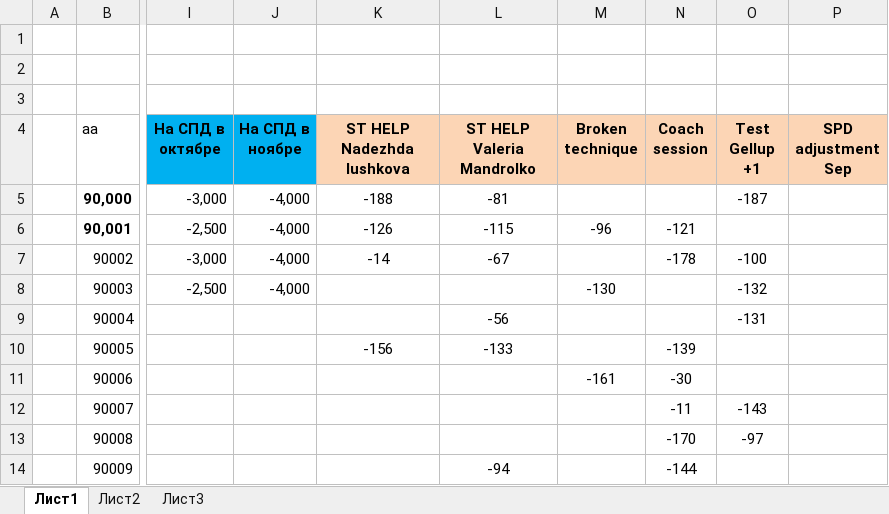
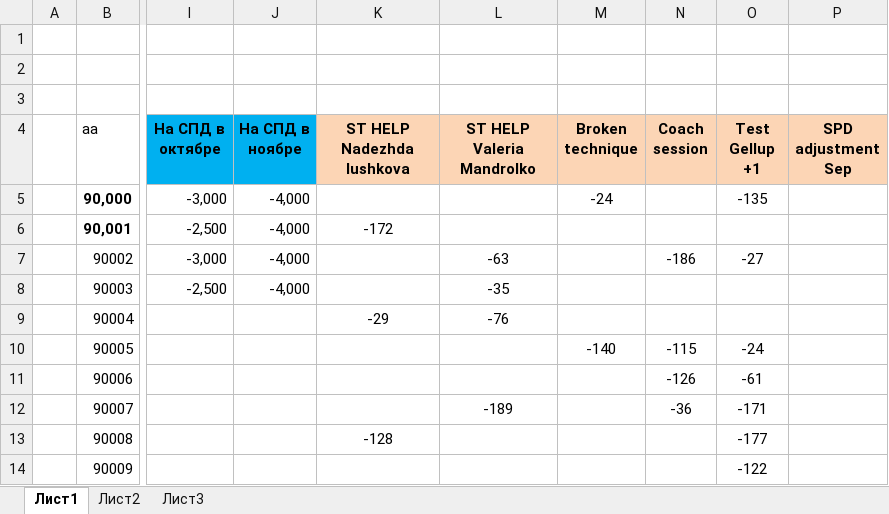
Before and after one commit to A-Zorg/msw_api, an Excel workbook: base/data_set/fees_riskbot.xlsx, sheet Лист1, drawn as a sheet; only a part is shown, gaps mark what is left out; values as stored, in another font and other column widths than the file's, no borders; conditional formats not drawn; the diff names each change by its address in the sheet, - before the commit and + after, or states it on an @@ line.

```diff
--- a/base/data_set/fees_riskbot.xlsx (sheet Лист1)
+++ b/base/data_set/fees_riskbot.xlsx (sheet Лист1)
-K5 (ST HELP Nadezhda Iushkova): -188
+K5 (ST HELP Nadezhda Iushkova): (empty)
-L5 (ST HELP Valeria Mandrolko): -81
+L5 (ST HELP Valeria Mandrolko): (empty)
-M5 (Broken technique): (empty)
+M5 (Broken technique): -24
-O5 (Test Gellup +1): -187
+O5 (Test Gellup +1): -135
-K6 (ST HELP Nadezhda Iushkova): -126
+K6 (ST HELP Nadezhda Iushkova): -172
-L6 (ST HELP Valeria Mandrolko): -115
+L6 (ST HELP Valeria Mandrolko): (empty)
-M6 (Broken technique): -96
+M6 (Broken technique): (empty)
-N6 (Coach session): -121
+N6 (Coach session): (empty)
-K7 (ST HELP Nadezhda Iushkova): -14
+K7 (ST HELP Nadezhda Iushkova): (empty)
-L7 (ST HELP Valeria Mandrolko): -67
+L7 (ST HELP Valeria Mandrolko): -63
-N7 (Coach session): -178
+N7 (Coach session): -186
-O7 (Test Gellup +1): -100
+O7 (Test Gellup +1): -27
-L8 (ST HELP Valeria Mandrolko): (empty)
+L8 (ST HELP Valeria Mandrolko): -35
-M8 (Broken technique): -130
+M8 (Broken technique): (empty)
-O8 (Test Gellup +1): -132
+O8 (Test Gellup +1): (empty)
-K9 (ST HELP Nadezhda Iushkova): (empty)
+K9 (ST HELP Nadezhda Iushkova): -29
-L9 (ST HELP Valeria Mandrolko): -56
+L9 (ST HELP Valeria Mandrolko): -76
-O9 (Test Gellup +1): -131
+O9 (Test Gellup +1): (empty)
-K10 (ST HELP Nadezhda Iushkova): -156
+K10 (ST HELP Nadezhda Iushkova): (empty)
-L10 (ST HELP Valeria Mandrolko): -133
+L10 (ST HELP Valeria Mandrolko): (empty)
-M10 (Broken technique): (empty)
+M10 (Broken technique): -140
-N10 (Coach session): -139
+N10 (Coach session): -115
-O10 (Test Gellup +1): (empty)
+O10 (Test Gellup +1): -24
-M11 (Broken technique): -161
+M11 (Broken technique): (empty)
-N11 (Coach session): -30
+N11 (Coach session): -126
-O11 (Test Gellup +1): (empty)
+O11 (Test Gellup +1): -61
-L12 (ST HELP Valeria Mandrolko): (empty)
+L12 (ST HELP Valeria Mandrolko): -189
-N12 (Coach session): -11
+N12 (Coach session): -36
-O12 (Test Gellup +1): -143
+O12 (Test Gellup +1): -171
-K13 (ST HELP Nadezhda Iushkova): (empty)
+K13 (ST HELP Nadezhda Iushkova): -128
-N13 (Coach session): -170
+N13 (Coach session): (empty)
-O13 (Test Gellup +1): -97
+O13 (Test Gellup +1): -177
-L14 (ST HELP Valeria Mandrolko): -94
+L14 (ST HELP Valeria Mandrolko): (empty)
-N14 (Coach session): -144
+N14 (Coach session): (empty)
-O14 (Test Gellup +1): (empty)
+O14 (Test Gellup +1): -122
```
Also changed, not shown: base/data_set/all_users_data.xlsx, base/data_set/as_report.xlsx, 33 other files.
